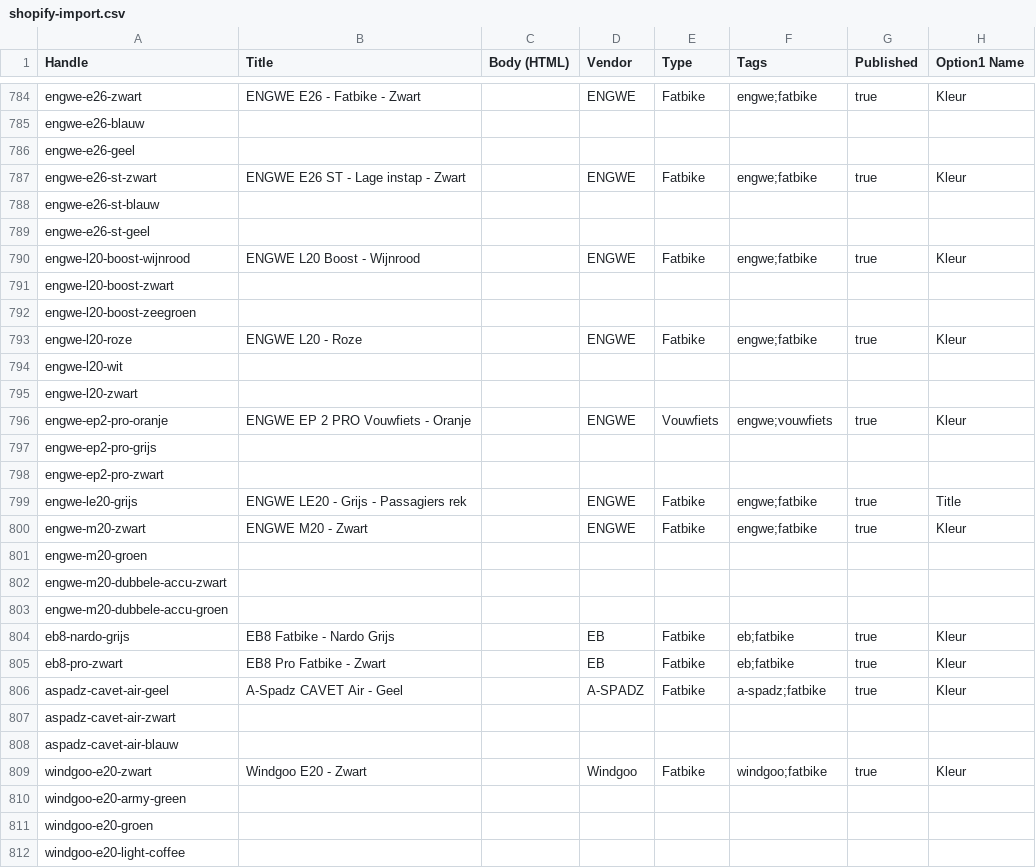
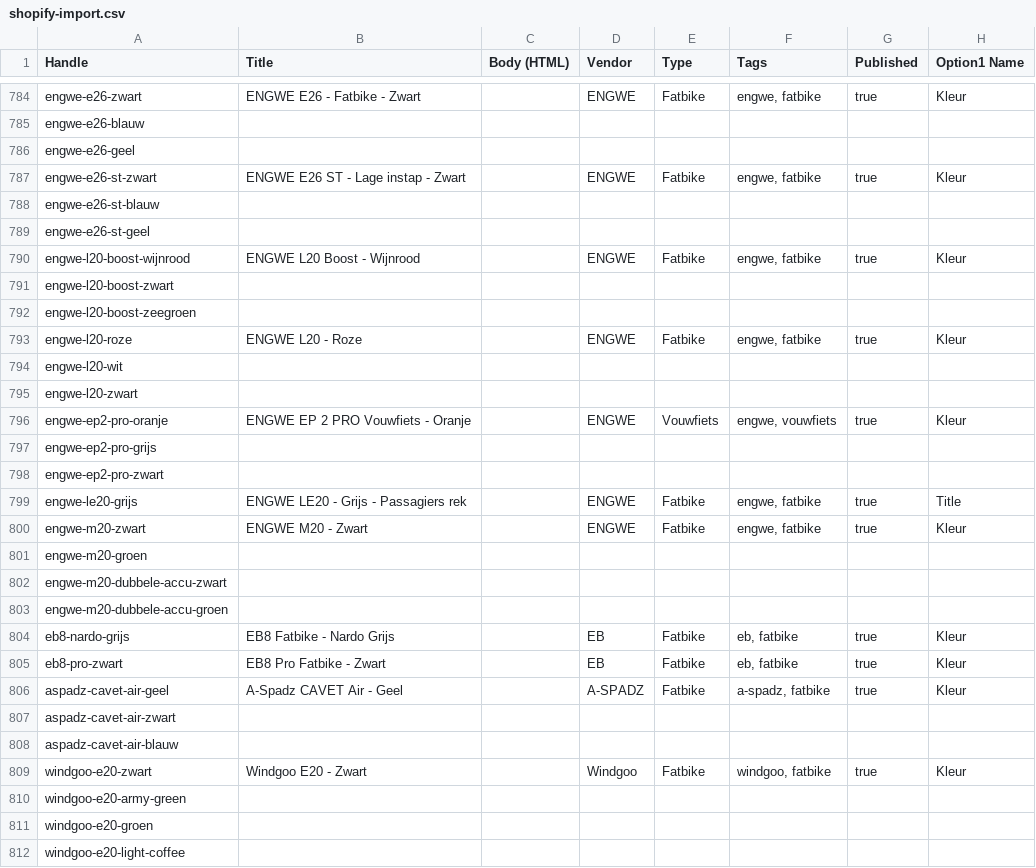
Before and after one commit to gonul1907/bikexpert1, a CSV file: shopify-import.csv, drawn as a sheet; only a part is shown, gaps mark what is left out; the diff covers the shown part only; the diff names each change by its address in the sheet, - before the commit and + after, or states it on an @@ line.

Commit message:
Fix: collectie fatbikes toegevoegd en tags gecheckt

```diff
--- a/shopify-import.csv
+++ b/shopify-import.csv
-F784 (Tags): engwe;fatbike
+F784 (Tags): engwe, fatbike
-F787 (Tags): engwe;fatbike
+F787 (Tags): engwe, fatbike
-F790 (Tags): engwe;fatbike
+F790 (Tags): engwe, fatbike
-F793 (Tags): engwe;fatbike
+F793 (Tags): engwe, fatbike
-F796 (Tags): engwe;vouwfiets
+F796 (Tags): engwe, vouwfiets
-F799:F800 (Tags): engwe;fatbike
+F799:F800 (Tags): engwe, fatbike
-F804:F805 (Tags): eb;fatbike
+F804:F805 (Tags): eb, fatbike
-F806 (Tags): a-spadz;fatbike
+F806 (Tags): a-spadz, fatbike
-F809 (Tags): windgoo;fatbike
+F809 (Tags): windgoo, fatbike
```
Also changed, not shown: 47 edited cells elsewhere in this file.
